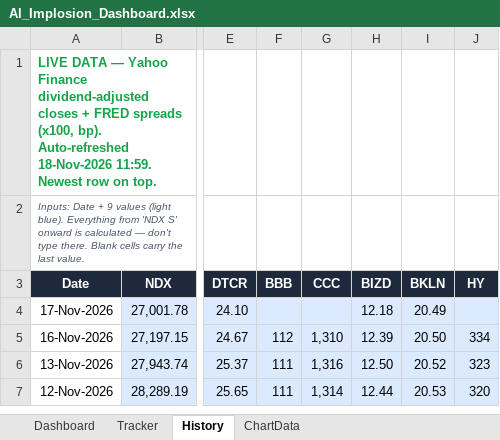
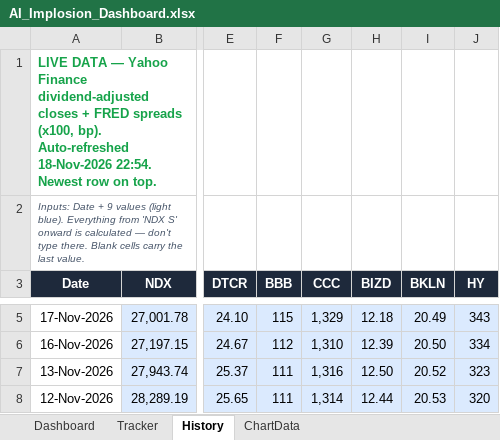
Before and after one commit to kkreddy79/ai-implosion, an Excel workbook: docs/AI_Implosion_Dashboard.xlsx, sheet History, drawn as a sheet; only a part is shown, gaps mark what is left out; values as stored, in another font and other column widths than the file's, no borders; table styles not drawn; addresses are those after the commit; the diff covers the shown part only; the diff names each change by its address in the sheet, - before the commit and + after, or states it on an @@ line.

```diff
--- a/docs/AI_Implosion_Dashboard.xlsx (sheet History)
+++ b/docs/AI_Implosion_Dashboard.xlsx (sheet History)
-A1 (Date): …Auto-refreshed 18-Nov-2026 11:59. Newest row…
+A1 (Date): …Auto-refreshed 18-Nov-2026 22:54. Newest row…
-F5 (BBB): (empty)
+F5 (BBB): 115
-G5 (CCC): (empty)
+G5 (CCC): 1,329
-J5 (HY): (empty)
+J5 (HY): 343
```
Also changed, not shown: 1 added row and 1 edited cell elsewhere in this sheet, 5 other files.
